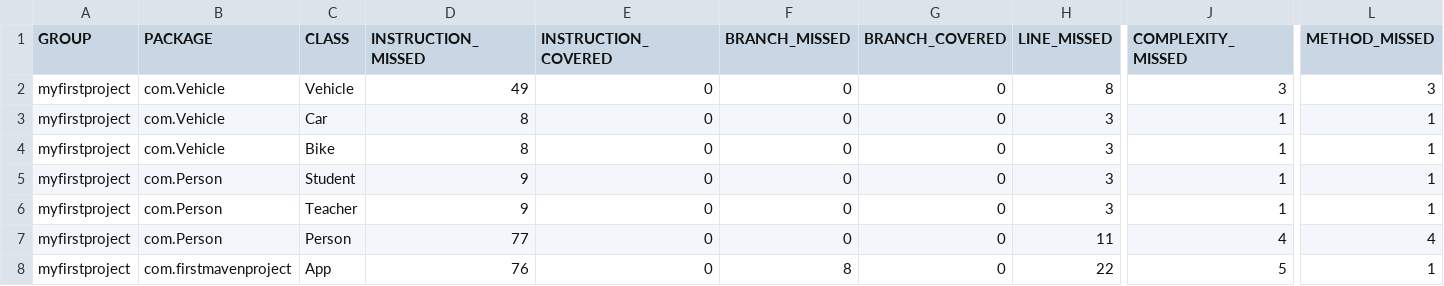
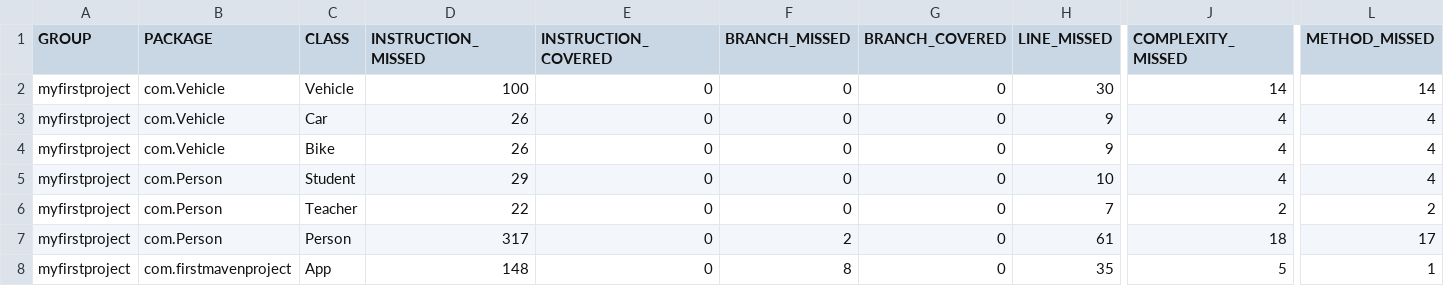
Before and after one commit to shairaasis/week3MavenActivity, a CSV file: myfirstproject/target/site/jacoco/jacoco.csv, drawn as a sheet; only a part is shown, gaps mark what is left out; the diff names each change by its address in the sheet, - before the commit and + after, or states it on an @@ line.

```diff
--- a/myfirstproject/target/site/jacoco/jacoco.csv
+++ b/myfirstproject/target/site/jacoco/jacoco.csv
-D2 (INSTRUCTION_MISSED): 49
+D2 (INSTRUCTION_MISSED): 100
-H2 (LINE_MISSED): 8
+H2 (LINE_MISSED): 30
-J2 (COMPLEXITY_MISSED): 3
+J2 (COMPLEXITY_MISSED): 14
-L2 (METHOD_MISSED): 3
+L2 (METHOD_MISSED): 14
-D3:D4 (INSTRUCTION_MISSED): 8
+D3:D4 (INSTRUCTION_MISSED): 26
-H3:H4 (LINE_MISSED): 3
+H3:H4 (LINE_MISSED): 9
-J3:J5 (COMPLEXITY_MISSED): 1
+J3:J5 (COMPLEXITY_MISSED): 4
-L3:L5 (METHOD_MISSED): 1
+L3:L5 (METHOD_MISSED): 4
-D5 (INSTRUCTION_MISSED): 9
+D5 (INSTRUCTION_MISSED): 29
-H5 (LINE_MISSED): 3
+H5 (LINE_MISSED): 10
-D6 (INSTRUCTION_MISSED): 9
+D6 (INSTRUCTION_MISSED): 22
-H6 (LINE_MISSED): 3
+H6 (LINE_MISSED): 7
-J6 (COMPLEXITY_MISSED): 1
+J6 (COMPLEXITY_MISSED): 2
-L6 (METHOD_MISSED): 1
+L6 (METHOD_MISSED): 2
-D7 (INSTRUCTION_MISSED): 77
+D7 (INSTRUCTION_MISSED): 317
-F7 (BRANCH_MISSED): 0
+F7 (BRANCH_MISSED): 2
-H7 (LINE_MISSED): 11
+H7 (LINE_MISSED): 61
-J7 (COMPLEXITY_MISSED): 4
+J7 (COMPLEXITY_MISSED): 18
-L7 (METHOD_MISSED): 4
+L7 (METHOD_MISSED): 17
-D8 (INSTRUCTION_MISSED): 76
+D8 (INSTRUCTION_MISSED): 148
-H8 (LINE_MISSED): 22
+H8 (LINE_MISSED): 35
```
Also changed, not shown: 35 other files.
